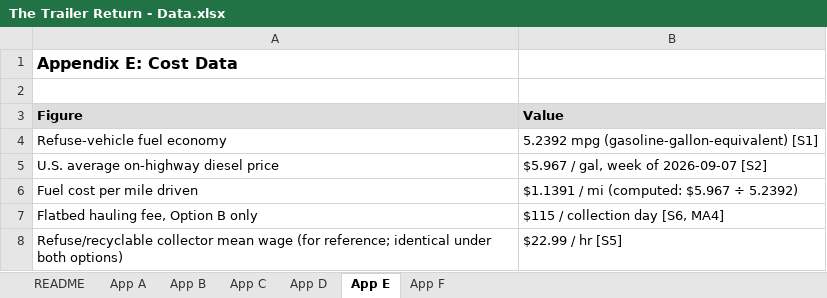
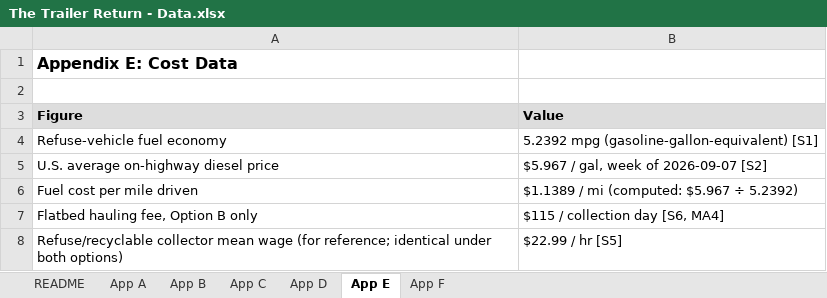
Before and after one commit to spacemonkey1229/math-builder, an Excel workbook: cases/the-trailer-return/published/The Trailer Return - Data.xlsx, sheet App E, drawn as a sheet; values as stored, in another font and other column widths than the file's, no borders; the diff names each change by its address in the sheet, - before the commit and + after, or states it on an @@ line.

```diff
--- a/cases/the-trailer-return/published/The Trailer Return - Data.xlsx (sheet App E)
+++ b/cases/the-trailer-return/published/The Trailer Return - Data.xlsx (sheet App E)
-B6 (Value): $1.1391 / mi (computed: $5.967 ÷ 5.2392)
+B6 (Value): $1.1389 / mi (computed: $5.967 ÷ 5.2392)
```
Also changed, not shown: cases/dice-roll/published/Dice Roll - Data.xlsx, cases/the-weekly-rate/published/The Weekly Rate - Data.xlsx, 47 other files.
